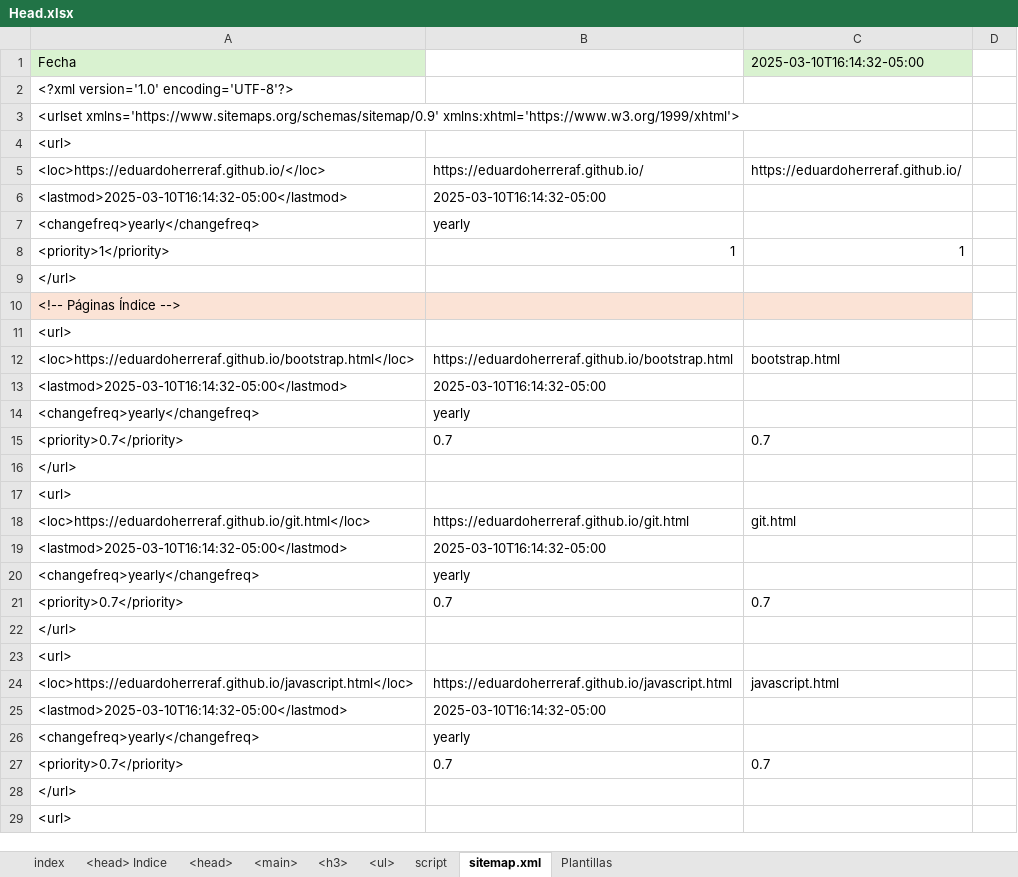
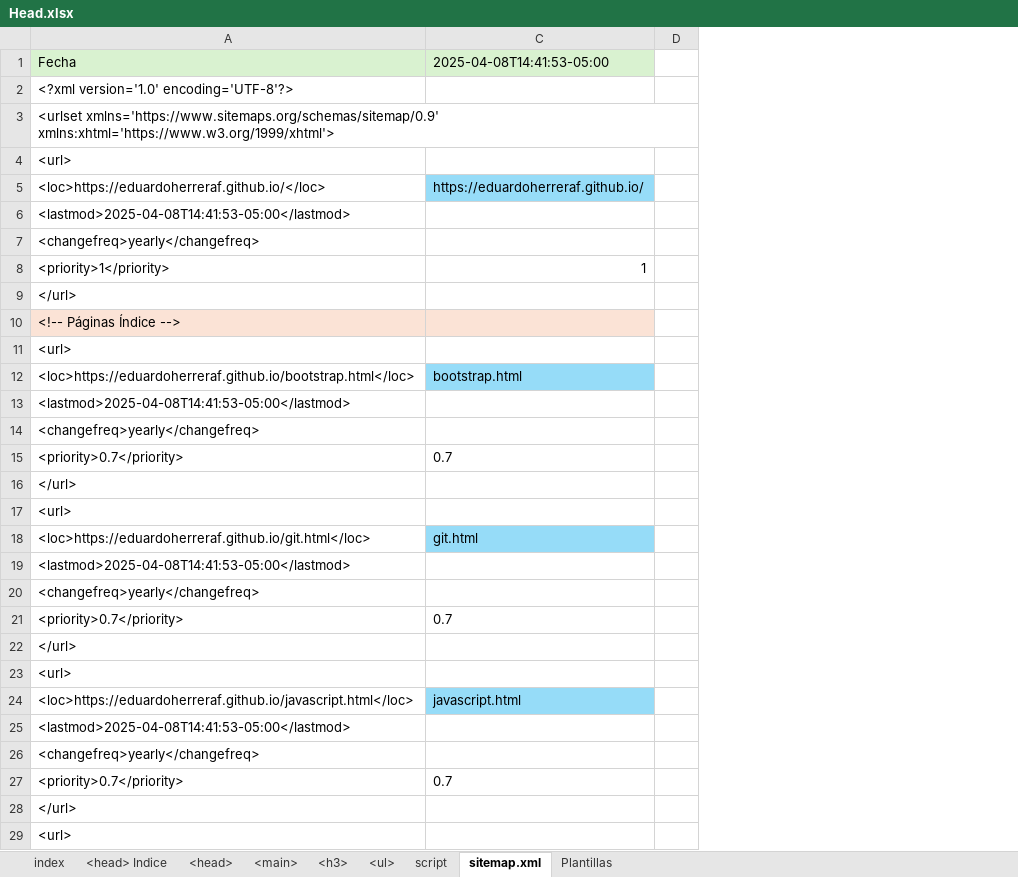
Before and after one commit to eduardoherreraf/PlantillaMiPagina, an Excel workbook: src/Head.xlsx, sheet sitemap.xml, drawn as a sheet; only a part is shown; values as stored, in another font and other column widths than the file's, no borders; conditional formats not drawn; removed rows and columns are numbered as before the commit, all else as after; the diff covers the shown part only; the diff names each change by its address in the sheet, - before the commit and + after, or states it on an @@ line.

```diff
--- a/src/Head.xlsx (sheet sitemap.xml)
+++ b/src/Head.xlsx (sheet sitemap.xml)
@@ column B hidden, rows 5-27: https://eduardoherreraf.github.io/ | 2025-03-10T16:14:32-05:00 | yearly | 1 |  |  |  | https://eduardoherreraf.github.io/bootstrap.html | 2025-03-10T16:14:32-05:00 | yearly | 0.7 |  |  | https://eduardoherreraf.github.io/git.html | 2025-03-10T16:14:32-05:00 | yearly | 0.7 |  |  | https://eduardoherreraf.github.io/javascript.html | 2025-03-10T16:14:32-05:00 | yearly | 0.7 @@
-C1: 2025-03-10T16:14:32-05:00
+C1: 2025-04-08T14:41:53-05:00
-C5 fill: none
+C5 fill: #96DCF8
-A6: <lastmod>2025-03-10T16:14:32-05:00</lastmod>
+A6: <lastmod>2025-04-08T14:41:53-05:00</lastmod>
-C12 fill: none
+C12 fill: #96DCF8
-A13: <lastmod>2025-03-10T16:14:32-05:00</lastmod>
+A13: <lastmod>2025-04-08T14:41:53-05:00</lastmod>
-C18 fill: none
+C18 fill: #96DCF8
-A19: <lastmod>2025-03-10T16:14:32-05:00</lastmod>
+A19: <lastmod>2025-04-08T14:41:53-05:00</lastmod>
-C24 fill: none
+C24 fill: #96DCF8
-A25: <lastmod>2025-03-10T16:14:32-05:00</lastmod>
+A25: <lastmod>2025-04-08T14:41:53-05:00</lastmod>
```
Also changed, not shown: 31 added rows, 71 removed rows, 68 edited cells and cell formats elsewhere in this sheet, formulas that keep their value, hidden cells, 6 other files.
